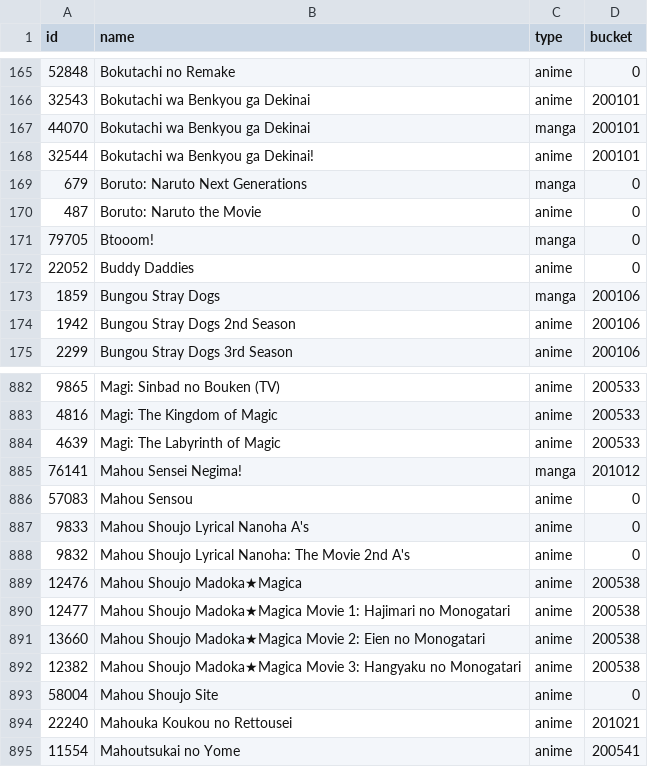
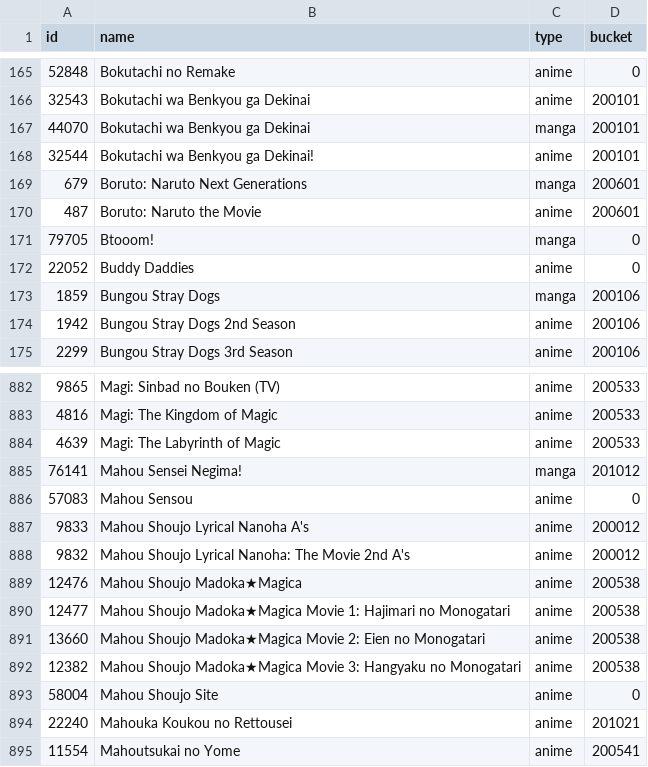
Before and after one commit to alicetouhou/collection-bot, a CSV file: bot/data/series.csv, drawn as a sheet; only a part is shown, gaps mark what is left out.

```diff
--- a/bot/data/series.csv
+++ b/bot/data/series.csv
@@ -168,4 +168,4 @@ id|name|type|bucket
 32544|Bokutachi wa Benkyou ga Dekinai!|anime|200101
-679|Boruto: Naruto Next Generations|manga|0
-487|Boruto: Naruto the Movie|anime|0
+679|Boruto: Naruto Next Generations|manga|200601
+487|Boruto: Naruto the Movie|anime|200601
 79705|Btooom!|manga|0
@@ -886,4 +886,4 @@ id|name|type|bucket
 57083|Mahou Sensou|anime|0
-9833|Mahou Shoujo Lyrical Nanoha A's|anime|0
-9832|Mahou Shoujo Lyrical Nanoha: The Movie 2nd A's|anime|0
+9833|Mahou Shoujo Lyrical Nanoha A's|anime|200012
+9832|Mahou Shoujo Lyrical Nanoha: The Movie 2nd A's|anime|200012
 12476|Mahou Shoujo Madoka★Magica|anime|200538
```
Also changed, not shown: bot/data/buckets.csv.
